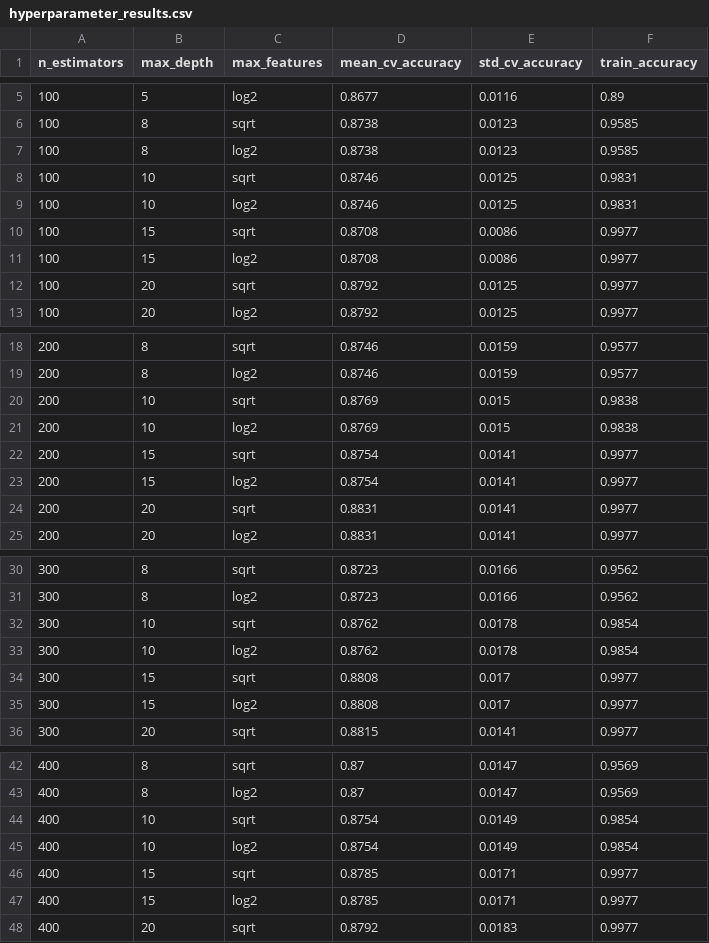
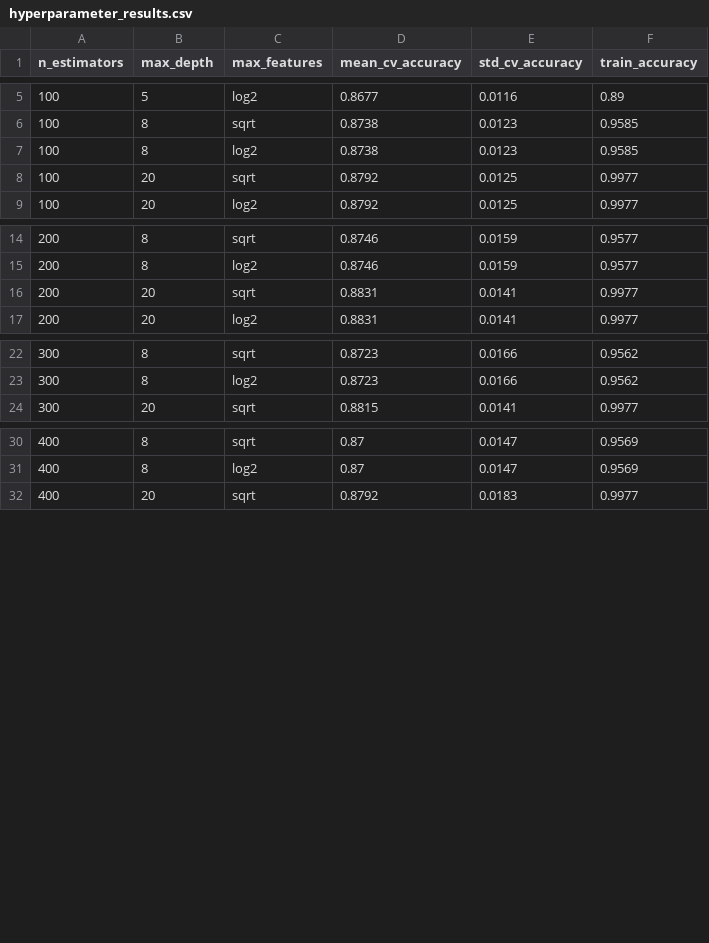
Before and after one commit to Robinfxa/csc311-ML, a CSV file: rf_results/hyperparameter_results.csv, drawn as a sheet; only a part is shown, gaps mark what is left out; the diff covers the shown part only.

```diff
--- a/rf_results/hyperparameter_results.csv
+++ b/rf_results/hyperparameter_results.csv
@@ -7,6 +7,2 @@ n_estimators,max_depth,max_features,mean_cv_accuracy,std_cv_accuracy,train_accur
 100,8,log2,0.8738,0.0123,0.9585
-100,10,sqrt,0.8746,0.0125,0.9831
-100,10,log2,0.8746,0.0125,0.9831
-100,15,sqrt,0.8708,0.0086,0.9977
-100,15,log2,0.8708,0.0086,0.9977
 100,20,sqrt,0.8792,0.0125,0.9977
@@ -19,6 +15,2 @@ n_estimators,max_depth,max_features,mean_cv_accuracy,std_cv_accuracy,train_accur
 200,8,log2,0.8746,0.0159,0.9577
-200,10,sqrt,0.8769,0.015,0.9838
-200,10,log2,0.8769,0.015,0.9838
-200,15,sqrt,0.8754,0.0141,0.9977
-200,15,log2,0.8754,0.0141,0.9977
 200,20,sqrt,0.8831,0.0141,0.9977
@@ -31,6 +23,2 @@ n_estimators,max_depth,max_features,mean_cv_accuracy,std_cv_accuracy,train_accur
 300,8,log2,0.8723,0.0166,0.9562
-300,10,sqrt,0.8762,0.0178,0.9854
-300,10,log2,0.8762,0.0178,0.9854
-300,15,sqrt,0.8808,0.017,0.9977
-300,15,log2,0.8808,0.017,0.9977
 300,20,sqrt,0.8815,0.0141,0.9977
@@ -43,6 +31,2 @@ n_estimators,max_depth,max_features,mean_cv_accuracy,std_cv_accuracy,train_accur
 400,8,log2,0.87,0.0147,0.9569
-400,10,sqrt,0.8754,0.0149,0.9854
-400,10,log2,0.8754,0.0149,0.9854
-400,15,sqrt,0.8785,0.0171,0.9977
-400,15,log2,0.8785,0.0171,0.9977
 400,20,sqrt,0.8792,0.0183,0.9977
```
Also changed, not shown: 4 removed rows elsewhere in this file, 11 other files.
